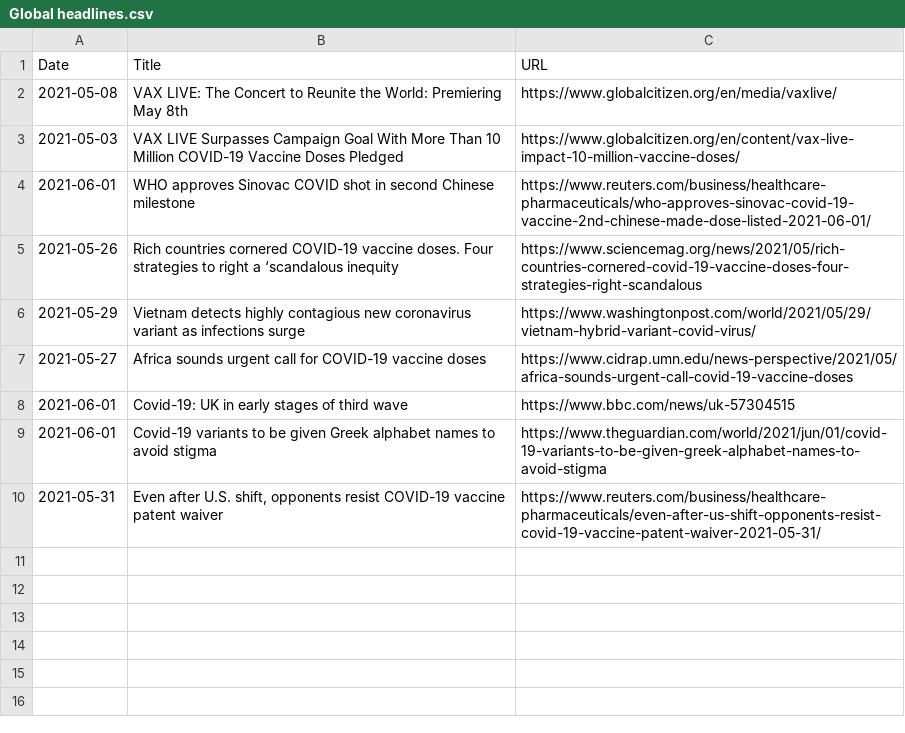
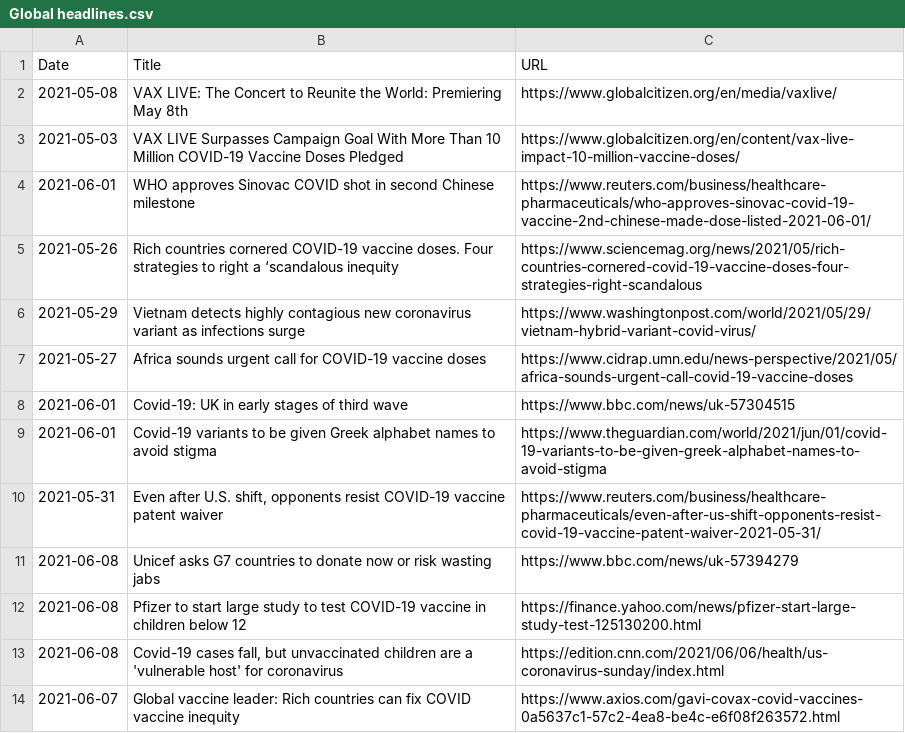
Before and after one commit to inception-labs/covid-vaccine-mena, a CSV file: Media/Global headlines.csv, drawn as a sheet; the diff names each change by its address in the sheet, - before the commit and + after, or states it on an @@ line.

Commit message:
Update Global headlines.csv

```diff
--- a/Media/Global headlines.csv
+++ b/Media/Global headlines.csv
+row 11: 2021-06-08 | Unicef asks G7 countries to donate now or risk wasting jabs | https://www.bbc.com/news/uk-57394279
+row 12: 2021-06-08 | Pfizer to start large study to test COVID-19 vaccine in children below 12 | https://finance.yahoo.com/news/pfizer-start-large-study-test-125130200.html
+row 13: 2021-06-08 | Covid-19 cases fall, but unvaccinated children are a 'vulnerable host' for coronavirus | https://edition.cnn.com/2021/06/06/health/us-coronavirus-sunday/index.html
+row 14: 2021-06-07 | Global vaccine leader: Rich countries can fix COVID vaccine inequity | https://www.axios.com/gavi-covax-covid-vaccines-0a5637c1-57c2-4ea8-be4c-e6f08f263572.html
```
